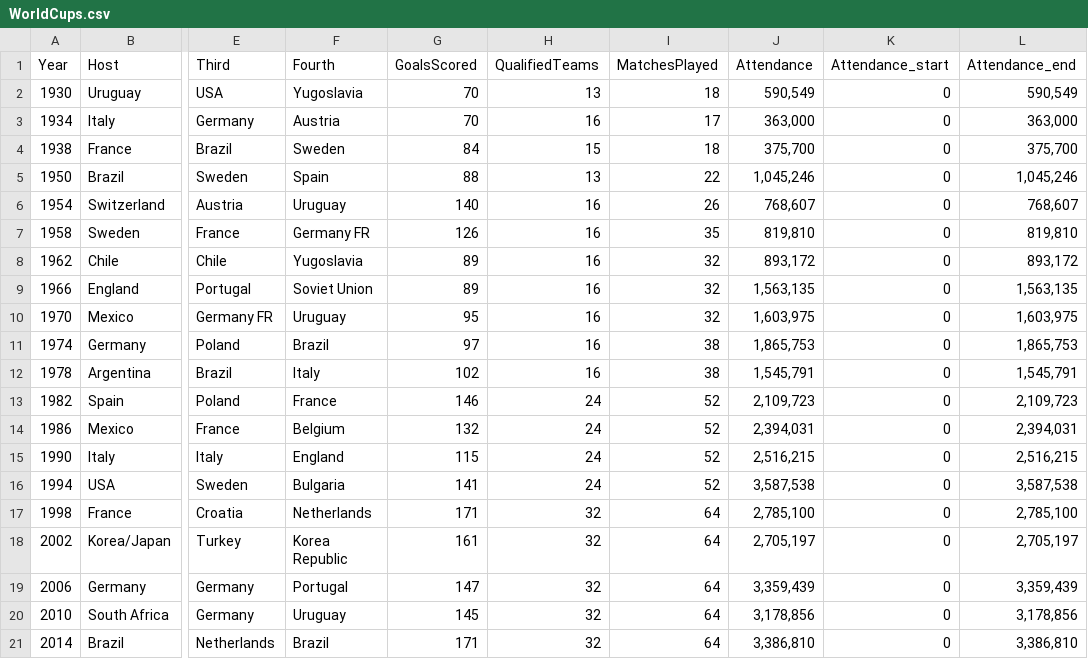
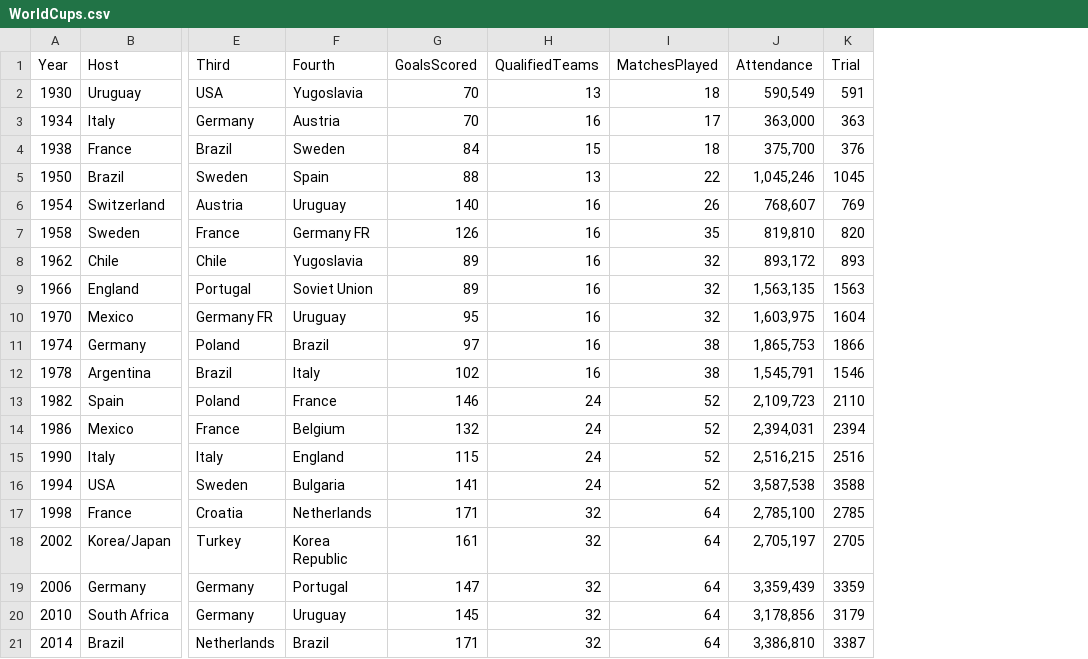
Before and after one commit to Ankush-De/3179, a CSV file: Data_Vis_2/data/WorldCups.csv, drawn as a sheet; only a part is shown, gaps mark what is left out; removed rows and columns are numbered as before the commit, all else as after; the diff names each change by its address in the sheet, - before the commit and + after, or states it on an @@ line.

Commit message:
temp

```diff
--- a/Data_Vis_2/data/WorldCups.csv
+++ b/Data_Vis_2/data/WorldCups.csv
-column K (Attendance_start), rows 2-21: all 0
-column L (Attendance_end), rows 2-21: 590,549 | 363,000 | 375,700 | 1,045,246 | 768,607 | 819,810 | 893,172 | 1,563,135 | 1,603,975 | 1,865,753 | 1,545,791 | 2,109,723 | 2,394,031 | 2,516,215 | 3,587,538 | 2,785,100 | 2,705,197 | 3,359,439 | 3,178,856 | 3,386,810
+column K (Trial), rows 2-21: 591 | 363 | 376 | 1045 | 769 | 820 | 893 | 1563 | 1604 | 1866 | 1546 | 2110 | 2394 | 2516 | 3588 | 2785 | 2705 | 3359 | 3179 | 3387
```
